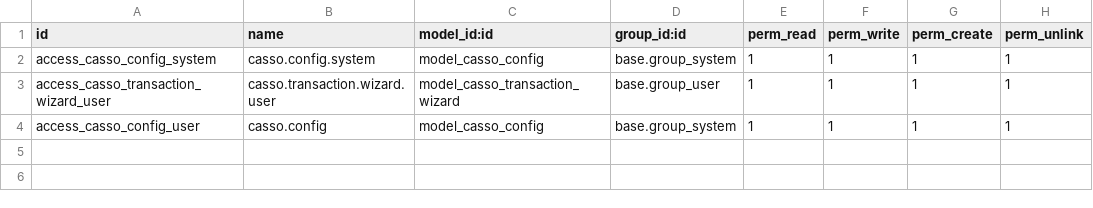
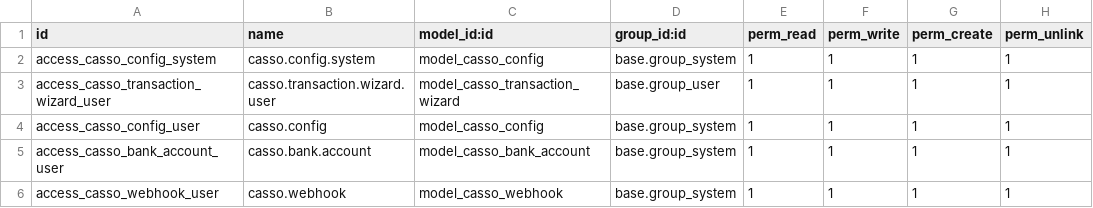
Before and after one commit to dat030602/odoo, a CSV file: dev/casso_integrate/security/ir.model.access.csv, drawn as a sheet; the diff names each change by its address in the sheet, - before the commit and + after, or states it on an @@ line.

```diff
--- a/dev/casso_integrate/security/ir.model.access.csv
+++ b/dev/casso_integrate/security/ir.model.access.csv
+row 5: access_casso_bank_account_user | casso.bank.account | model_casso_bank_account | base.group_system | 1 | 1 | 1 | 1
+row 6: access_casso_webhook_user | casso.webhook | model_casso_webhook | base.group_system | 1 | 1 | 1 | 1
```
Also changed, not shown: 28 other files.
